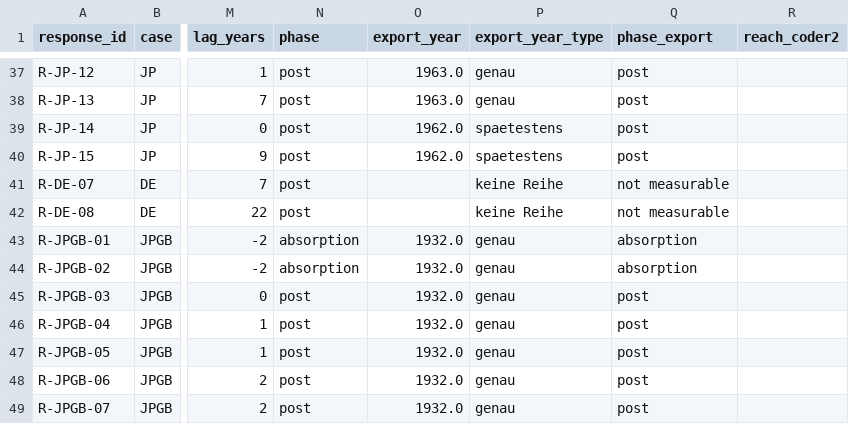
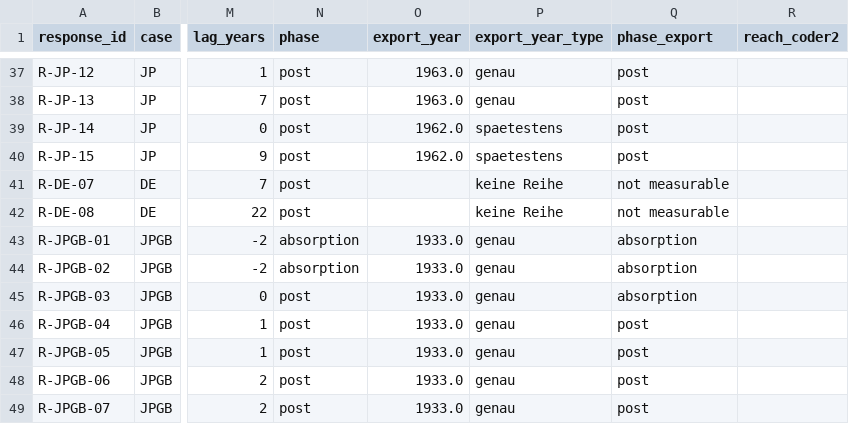
Before and after one commit to wfhungerland/AMNESIA, a CSV file: data/ds1_coder2_blank.csv, drawn as a sheet; only a part is shown, gaps mark what is left out; the diff names each change by its address in the sheet, - before the commit and + after, or states it on an @@ line.

```diff
--- a/data/ds1_coder2_blank.csv
+++ b/data/ds1_coder2_blank.csv
-O43:O49 (export_year): 1932.0
+O43:O49 (export_year): 1933.0
-Q45 (phase_export): post
+Q45 (phase_export): absorption
```
Also changed, not shown: data/ds1_events.csv, data/ds1_milestones.csv, 9 other files.
